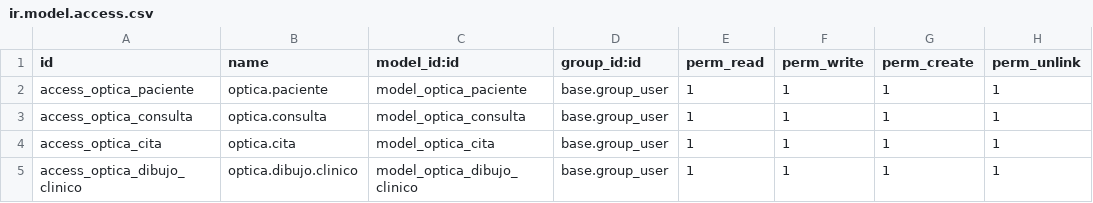
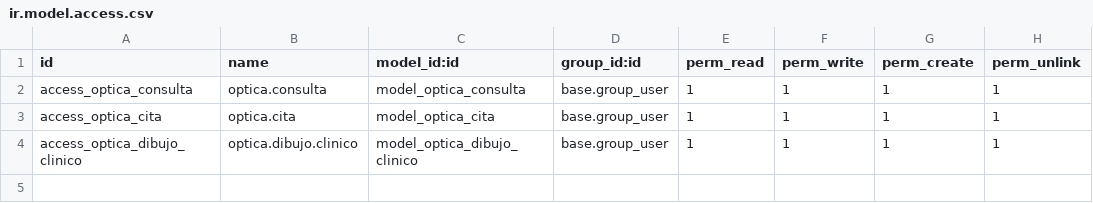
Before and after one commit to DeividArriaza/jym-optica, a CSV file: optica_gestion/security/ir.model.access.csv, drawn as a sheet; the diff names each change by its address in the sheet, - before the commit and + after, or states it on an @@ line.

Commit message:
feat: cambios a guardar pacientes con res.partners

```diff
--- a/optica_gestion/security/ir.model.access.csv
+++ b/optica_gestion/security/ir.model.access.csv
-row 2: access_optica_paciente | optica.paciente | model_optica_paciente | base.group_user | 1 | 1 | 1 | 1
```
Also changed, not shown: 10 other files.
